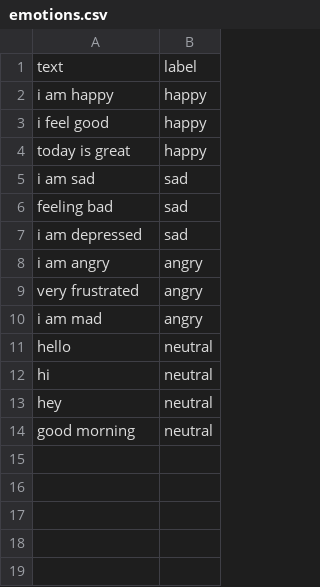
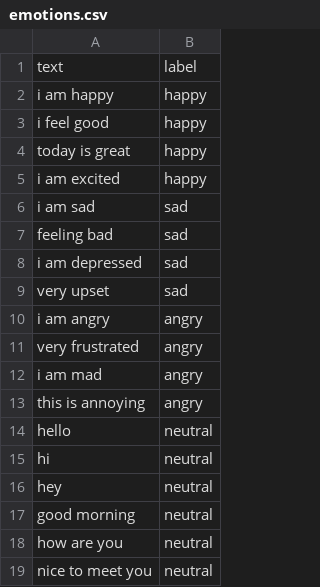
Before and after one commit to MokshBuddhadev/nlp-chatbot-emotion-system, a CSV file: data/emotions.csv, drawn as a sheet.

```diff
--- a/data/emotions.csv
+++ b/data/emotions.csv
@@ -4,2 +4,3 @@ i feel good,happy
 today is great,happy
+i am excited,happy
 i am sad,sad
@@ -7,2 +8,3 @@ feeling bad,sad
 i am depressed,sad
+very upset,sad
 i am angry,angry
@@ -10,2 +12,3 @@ very frustrated,angry
 i am mad,angry
+this is annoying,angry
 hello,neutral
@@ -14 +17,3 @@ hey,neutral
 good morning,neutral
+how are you,neutral
+nice to meet you,neutral
```
Also changed, not shown: data/intents.csv, 11 other files.
